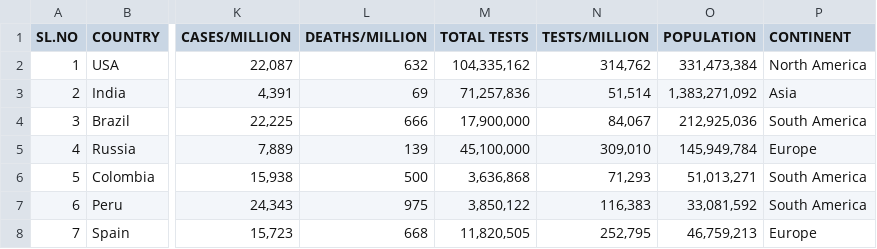
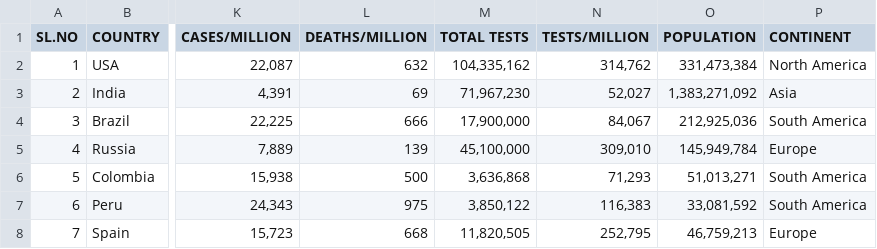
Before and after one commit to deb12378/CV-19, a CSV file: data.csv, drawn as a sheet; only a part is shown, gaps mark what is left out; the diff covers the shown part only; the diff names each change by its address in the sheet, - before the commit and + after, or states it on an @@ line.

```diff
--- a/data.csv
+++ b/data.csv
-M3 (TOTAL TESTS): 71,257,836
+M3 (TOTAL TESTS): 71,967,230
-N3 (TESTS/MILLION): 51,514
+N3 (TESTS/MILLION): 52,027
```
Also changed, not shown: 32 edited cells elsewhere in this file.
